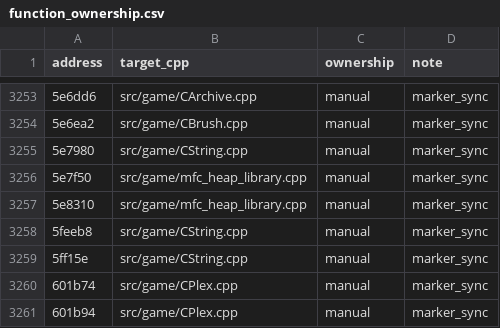
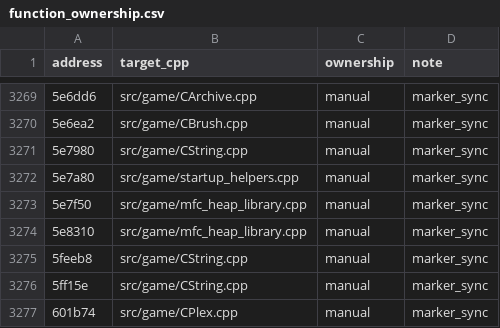
Before and after one commit to agluszak/imperialism-decomp, a CSV file: config/function_ownership.csv, drawn as a sheet; only a part is shown, gaps mark what is left out; the shorter side is filled out with more unchanged rows; the diff covers the shown part only.

Commit message:
Port InitInstance (0x412dc0) and ExitInstance (0x413780) with startup helpers
Port ImperialismApp::InitInstance and ExitInstance to faithful C++ with real
MFC calls, real class methods, and real inheritance (TAmbitApplication).

New files:
- include/game/startup_helpers.h, src/game/startup_helpers.cpp: startup helper
  free functions (SetGlobalCallback, SetGlobalDword6A2018, WarnLowDiskSpace,
  LoadLanguageResourcesFromIrgFiles, InitializeGlobalRuntimeSystems,
  SetUiRuntimeContextAndActivateMain)
- include/game/TAmbitApplication.h, src/game/TAmbitApplication.cpp: real
  TAmbitApplication : public TApplication with vtable 0x63e398

Key changes:
- ImperialismApp.h: added ShowAutoResolutionDialogIfNeeded() and
  ApplyAutoResolutionModeAndPersist() as member methods; field_E4 typed as int
  (packed 3-char language code)
- TModuleLibraryCacheTableStateB: ported destructor (0x498fe0), added
  ReleaseRecordByHandle (0x49a390), expanded header with full CacheRecord +
  CMap member layout
- diplomacy_globals: added DAT_006a1348, DAT_006a1350, DAT_006a1354
- symbols.csv: mapped g_apFontFiles (0x694150), DAT_006a2018, DAT_006a1350,
  DAT_006a1354, g_pGlobalCallback_006a7fac (0x6a7fac)

Match scores:
- InitInstance (0x412dc0): 35.95% (faithful shape, score limited by CCommandLineInfo
  inlining and registry-branch register allocation differences)
- ExitInstance (0x413780): 78.71% (missing DAT_006a2158 cleanup, now includes
  ReleaseGlobalClipRegionHandleListAndReset call)
- ~TModuleLibraryCacheTableStateB (0x498fe0): 36.13%

All gates pass. No stat regressions (1 improved, 0 newly paired).

```diff
--- a/config/function_ownership.csv
+++ b/config/function_ownership.csv
@@ -3255,2 +3271,3 @@ address|target_cpp|ownership|note
 5e7980|src/game/CString.cpp|manual|marker_sync
+5e7a80|src/game/startup_helpers.cpp|manual|marker_sync
 5e7f50|src/game/mfc_heap_library.cpp|manual|marker_sync
```
Also changed, not shown: 16 added rows elsewhere in this file, 20 other files.
